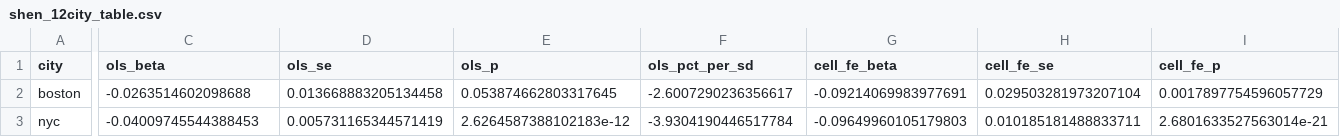
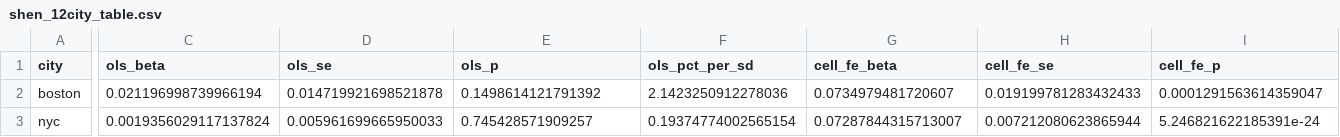
Before and after one commit to YCRG-Labs/causal-real-estate, a CSV file: results/replications/shen_12city_table.csv, drawn as a sheet; only a part is shown, gaps mark what is left out; the diff covers the shown part only; the diff names each change by its address in the sheet, - before the commit and + after, or states it on an @@ line.

```diff
--- a/results/replications/shen_12city_table.csv
+++ b/results/replications/shen_12city_table.csv
-C2 (ols_beta): -0.0263514602098688
+C2 (ols_beta): 0.021196998739966194
-D2 (ols_se): 0.013668883205134458
+D2 (ols_se): 0.014719921698521878
-E2 (ols_p): 0.053874662803317645
+E2 (ols_p): 0.1498614121791392
-F2 (ols_pct_per_sd): -2.6007290236356617
+F2 (ols_pct_per_sd): 2.1423250912278036
-G2 (cell_fe_beta): -0.09214069983977691
+G2 (cell_fe_beta): 0.0734979481720607
-H2 (cell_fe_se): 0.029503281973207104
+H2 (cell_fe_se): 0.019199781283432433
-I2 (cell_fe_p): 0.0017897754596057729
+I2 (cell_fe_p): 0.0001291563614359047
-C3 (ols_beta): -0.04009745544388453
+C3 (ols_beta): 0.0019356029117137824
-D3 (ols_se): 0.005731165344571419
+D3 (ols_se): 0.005961699665950033
-E3 (ols_p): 2.6264587388102183e-12
+E3 (ols_p): 0.745428571909257
-F3 (ols_pct_per_sd): -3.9304190446517784
+F3 (ols_pct_per_sd): 0.19374774002565154
-G3 (cell_fe_beta): -0.09649960105179803
+G3 (cell_fe_beta): 0.07287844315713007
-H3 (cell_fe_se): 0.010185181488833711
+H3 (cell_fe_se): 0.007212080623865944
-I3 (cell_fe_p): 2.6801633527563014e-21
+I3 (cell_fe_p): 5.246821622185391e-24
```
Also changed, not shown: 125 edited cells elsewhere in this file, results/replications/baur_pooled_pca/baur_pooled_pca_table.csv, results/replications/cross_method_concordance.csv, 33 other files.
